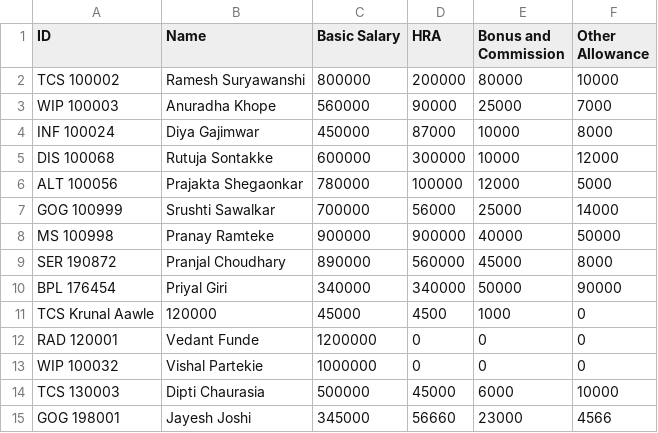
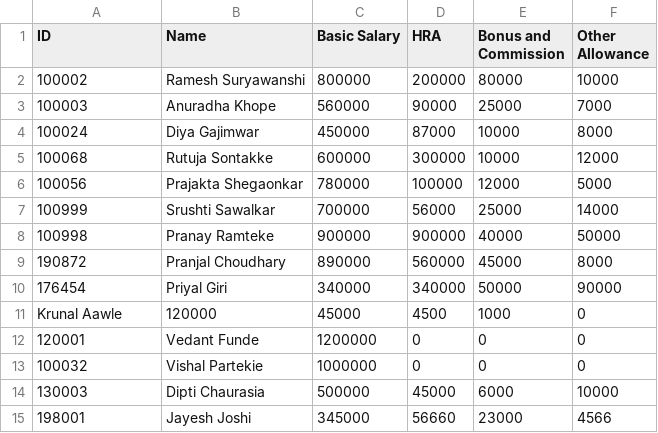
Before and after one commit to Phoenix600/Taxify, a CSV file: source/data/sample.csv, drawn as a sheet.

```diff
--- a/source/data/sample.csv
+++ b/source/data/sample.csv
@@ -1,15 +1,15 @@
 ID,Name, Basic Salary, HRA, Bonus and Commission,Other Allowance
-TCS 100002,Ramesh Suryawanshi, 800000, 200000,80000,10000
-WIP 100003,Anuradha Khope, 560000,90000,25000,7000
-INF 100024,Diya Gajimwar, 450000,87000,10000,8000
-DIS 100068,Rutuja Sontakke,600000,300000,10000,12000
-ALT 100056,Prajakta Shegaonkar,780000,100000,12000,5000
-GOG 100999,Srushti Sawalkar,700000,56000,25000,14000
-MS  100998,Pranay Ramteke, 900000,900000,40000,50000
-SER 190872,Pranjal Choudhary,890000,560000,45000,8000
-BPL 176454,Priyal Giri,340000,340000,50000,90000
-TCS Krunal Aawle, 120000,45000,4500,1000,0
-RAD 120001,Vedant Funde, 1200000,0,0,0
-WIP 100032,Vishal Partekie,1000000,0,0,0
-TCS 130003,Dipti Chaurasia, 500000,45000,6000,10000
-GOG 198001,Jayesh Joshi,345000,56660,23000,4566
+100002,Ramesh Suryawanshi, 800000, 200000,80000,10000
+100003,Anuradha Khope, 560000,90000,25000,7000
+100024,Diya Gajimwar, 450000,87000,10000,8000
+100068,Rutuja Sontakke,600000,300000,10000,12000
+100056,Prajakta Shegaonkar,780000,100000,12000,5000
+100999,Srushti Sawalkar,700000,56000,25000,14000
+100998,Pranay Ramteke, 900000,900000,40000,50000
+190872,Pranjal Choudhary,890000,560000,45000,8000
+176454,Priyal Giri,340000,340000,50000,90000
+Krunal Aawle, 120000,45000,4500,1000,0
+120001,Vedant Funde, 1200000,0,0,0
+100032,Vishal Partekie,1000000,0,0,0
+130003,Dipti Chaurasia, 500000,45000,6000,10000
+198001,Jayesh Joshi,345000,56660,23000,4566
```
Also changed, not shown: 2 other files.
